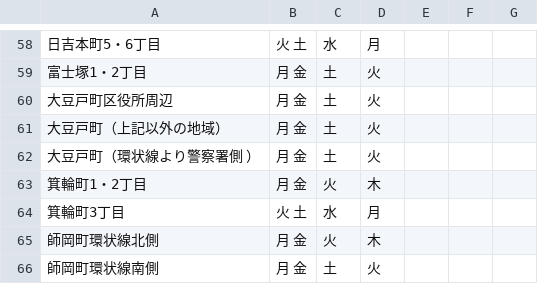
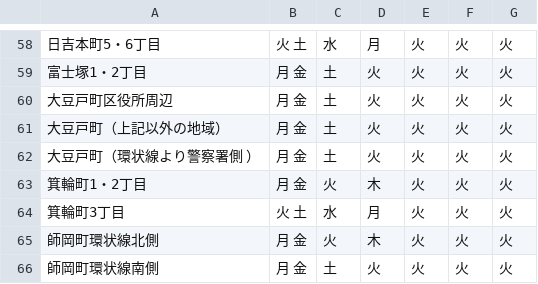
Before and after one commit to atsushikawasaki/5374, a CSV file: data/area_days.csv, drawn as a sheet; only a part is shown, gaps mark what is left out; the diff covers the shown part only.

```diff
--- a/data/area_days.csv
+++ b/data/area_days.csv
@@ -58,9 +58,9 @@
-日吉本町5・6丁目,火 土,水,月, , ,
-富士塚1・2丁目,月 金,土,火, , ,
-大豆戸町区役所周辺,月 金,土,火, , ,
-大豆戸町（上記以外の地域）,月 金,土,火, , ,
-大豆戸町（環状線より警察署側 ）,月 金,土,火, , ,
-箕輪町1・2丁目,月 金,火,木, , ,
-箕輪町3丁目,火 土,水,月, , ,
-師岡町環状線北側,月 金,火,木, , ,
-師岡町環状線南側,月 金,土,火, , ,
+日吉本町5・6丁目,火 土,水,月,火, 火,火
+富士塚1・2丁目,月 金,土,火,火, 火,火
+大豆戸町区役所周辺,月 金,土,火,火, 火,火
+大豆戸町（上記以外の地域）,月 金,土,火, 火, 火,火
+大豆戸町（環状線より警察署側 ）,月 金,土,火, 火, 火,火
+箕輪町1・2丁目,月 金,火,木,火, 火,火
+箕輪町3丁目,火 土,水,月,火, 火,火
+師岡町環状線北側,月 金,火,木,火, 火,火
+師岡町環状線南側,月 金,土,火,火, 火,火
```
Also changed, not shown: 166 edited cells elsewhere in this file.
